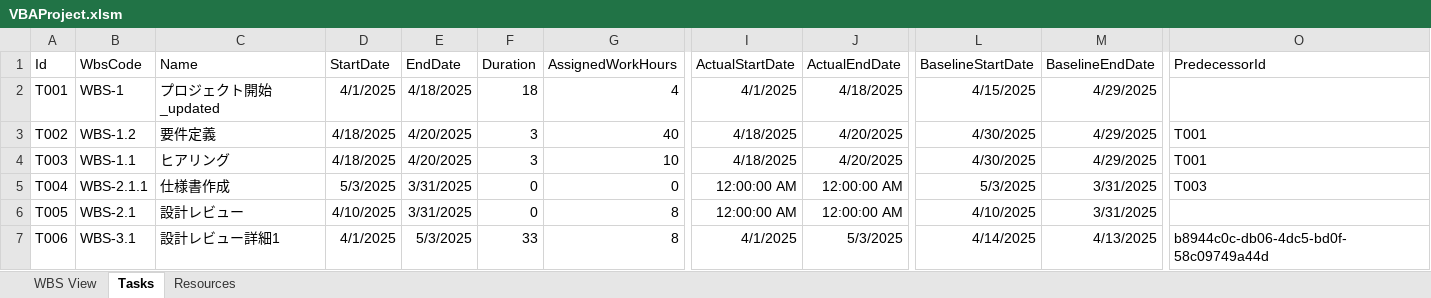
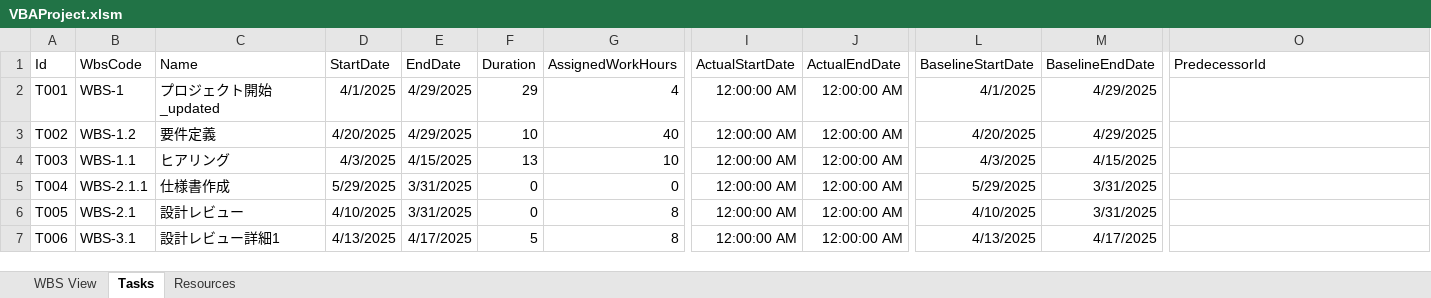
Before and after one commit to yasuhiro112358/WBS, an Excel workbook: VBAProject.xlsm, sheet Tasks, drawn as a sheet; only a part is shown, gaps mark what is left out; values as stored, in another font and other column widths than the file's, no borders; the diff covers the shown part only; the diff names each change by its address in the sheet, - before the commit and + after, or states it on an @@ line.

```diff
--- a/VBAProject.xlsm (sheet Tasks)
+++ b/VBAProject.xlsm (sheet Tasks)
-E2 (EndDate): 4/18/2025
+E2 (EndDate): 4/29/2025
-F2 (Duration): 18
+F2 (Duration): 29
-I2 (ActualStartDate): 4/1/2025
+I2 (ActualStartDate): 12:00:00 AM
-J2 (ActualEndDate): 4/18/2025
+J2 (ActualEndDate): 12:00:00 AM
-L2 (BaselineStartDate): 4/15/2025
+L2 (BaselineStartDate): 4/1/2025
-D3 (StartDate): 4/18/2025
+D3 (StartDate): 4/20/2025
-E3 (EndDate): 4/20/2025
+E3 (EndDate): 4/29/2025
-F3 (Duration): 3
+F3 (Duration): 10
-I3:I4 (ActualStartDate): 4/18/2025
+I3:I4 (ActualStartDate): 12:00:00 AM
-J3:J4 (ActualEndDate): 4/20/2025
+J3:J4 (ActualEndDate): 12:00:00 AM
-L3 (BaselineStartDate): 4/30/2025
+L3 (BaselineStartDate): 4/20/2025
-O3:O4 (PredecessorId): T001
+O3:O4 (PredecessorId): (empty)
-D4 (StartDate): 4/18/2025
+D4 (StartDate): 4/3/2025
-E4 (EndDate): 4/20/2025
+E4 (EndDate): 4/15/2025
-F4 (Duration): 3
+F4 (Duration): 13
-L4 (BaselineStartDate): 4/30/2025
+L4 (BaselineStartDate): 4/3/2025
-M4 (BaselineEndDate): 4/29/2025
+M4 (BaselineEndDate): 4/15/2025
-D5 (StartDate): 5/3/2025
+D5 (StartDate): 5/29/2025
-L5 (BaselineStartDate): 5/3/2025
+L5 (BaselineStartDate): 5/29/2025
-O5 (PredecessorId): T003
+O5 (PredecessorId): (empty)
-D7 (StartDate): 4/1/2025
+D7 (StartDate): 4/13/2025
-E7 (EndDate): 5/3/2025
+E7 (EndDate): 4/17/2025
-F7 (Duration): 33
+F7 (Duration): 5
-I7 (ActualStartDate): 4/1/2025
+I7 (ActualStartDate): 12:00:00 AM
-J7 (ActualEndDate): 5/3/2025
+J7 (ActualEndDate): 12:00:00 AM
-L7 (BaselineStartDate): 4/14/2025
+L7 (BaselineStartDate): 4/13/2025
-M7 (BaselineEndDate): 4/13/2025
+M7 (BaselineEndDate): 4/17/2025
-O7 (PredecessorId): b8944c0c-db06-4dc5-bd0f-58c09749a44d
+O7 (PredecessorId): (empty)
```
Also changed, not shown: 24 edited cells elsewhere in this sheet, sheet WBS View, 1 other file.
